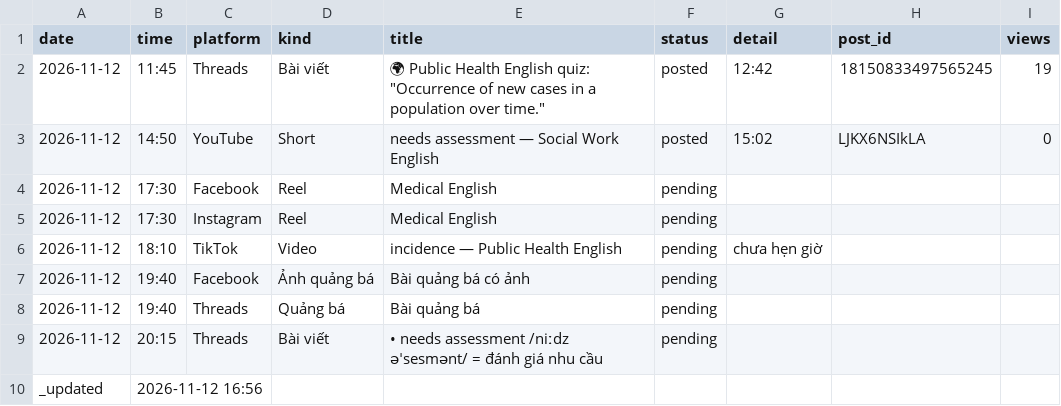
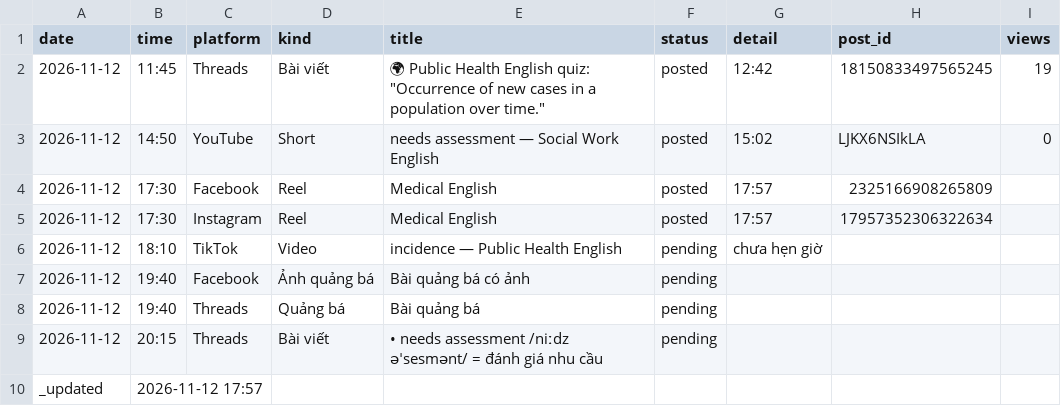
Before and after one commit to ge4uhealthsciences-creator/medvocab-lab, a CSV file: status/today.csv, drawn as a sheet.

```diff
--- a/status/today.csv
+++ b/status/today.csv
@@ -3,4 +3,4 @@ date,time,platform,kind,title,status,detail,post_id,views
 2026-11-12,14:50,YouTube,Short,needs assessment — Social Work English,posted,15:02,LJKX6NSIkLA,0
-2026-11-12,17:30,Facebook,Reel,Medical English,pending,,,
-2026-11-12,17:30,Instagram,Reel,Medical English,pending,,,
+2026-11-12,17:30,Facebook,Reel,Medical English,posted,17:57,2325166908265809,
+2026-11-12,17:30,Instagram,Reel,Medical English,posted,17:57,17957352306322634,
 2026-11-12,18:10,TikTok,Video,incidence — Public Health English,pending,chưa hẹn giờ,,
@@ -9,2 +9,2 @@ date,time,platform,kind,title,status,detail,post_id,views
 2026-11-12,20:15,Threads,Bài viết,• needs assessment /niːdz əˈsesmənt/ = đánh giá nhu cầu,pending,,,
-_updated,2026-11-12 16:56,,,,,,,
+_updated,2026-11-12 17:57,,,,,,,
```
